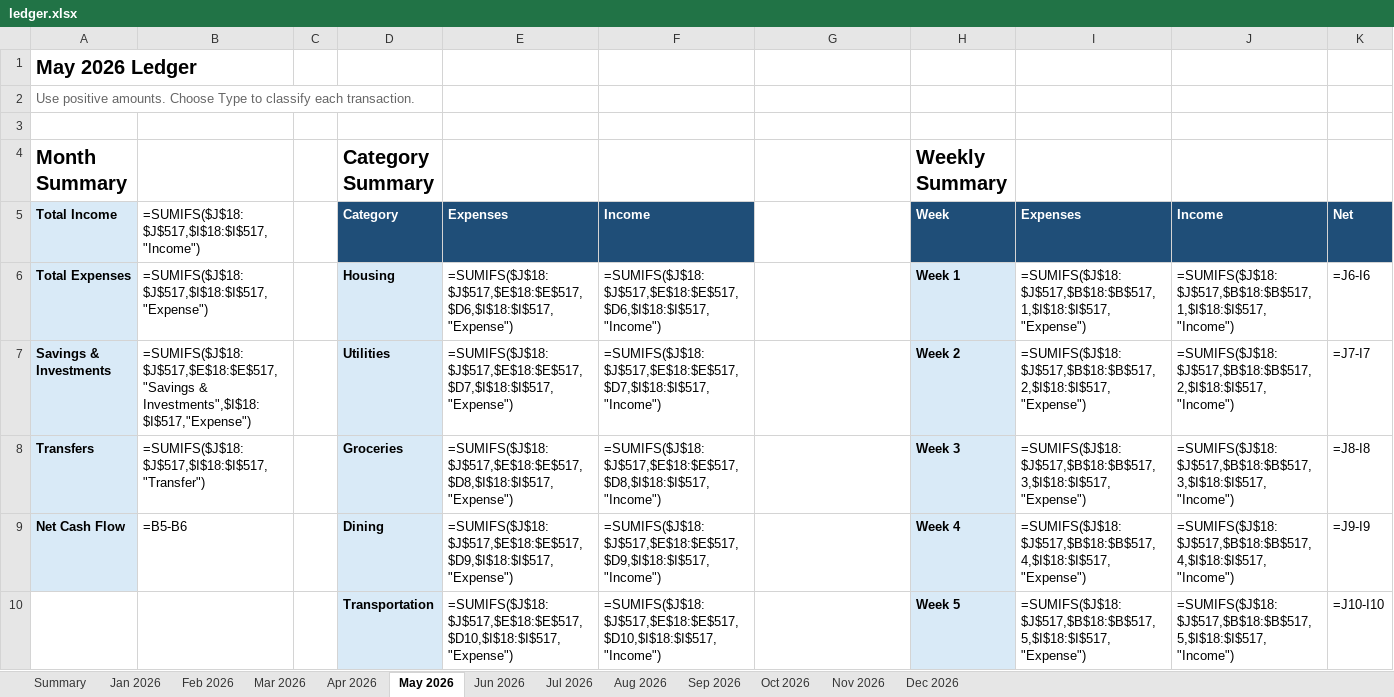
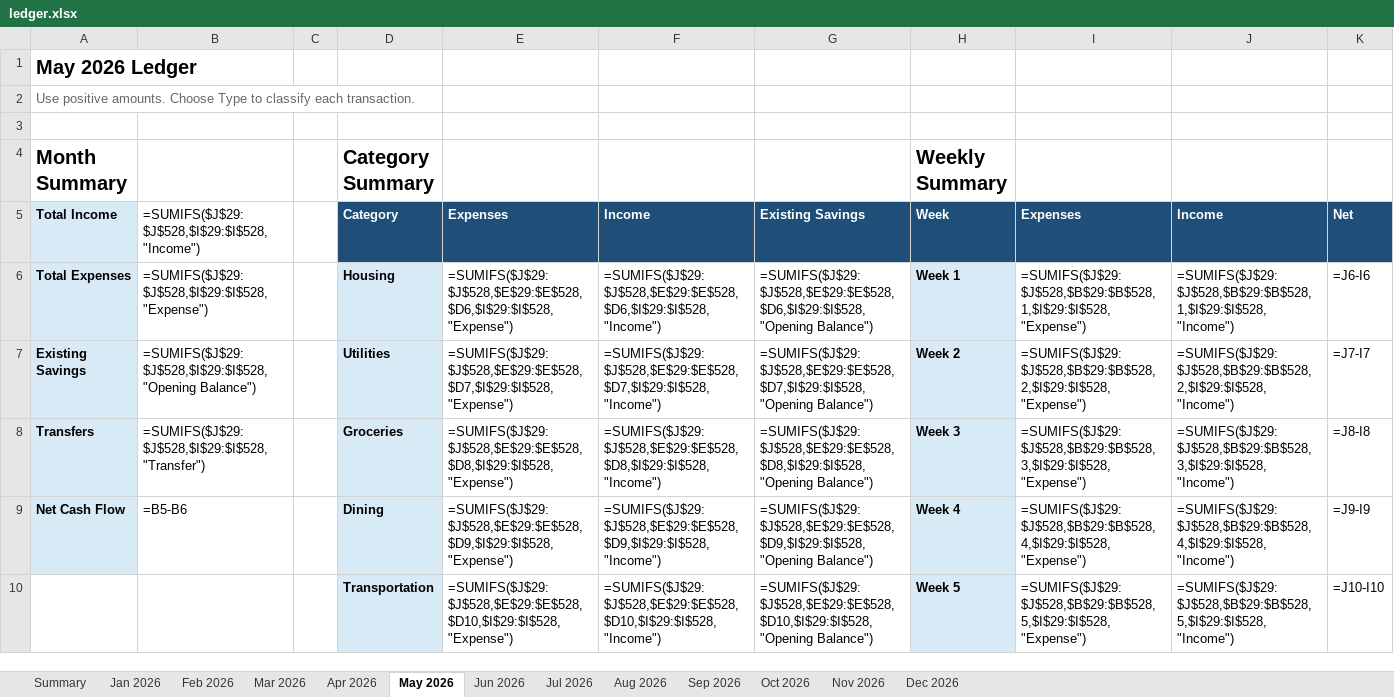
Before and after one commit to yw-ray/yw-ray.github.io, an Excel workbook: assets/ledger/ledger.xlsx, sheet May 2026, drawn as a sheet; only a part is shown; values as stored, in another font and other column widths than the file's, no borders; formulas without a stored value are shown as written; the diff covers the shown part only; the diff names each change by its address in the sheet, - before the commit and + after, or states it on an @@ line.

Commit message:
Separate ledger transaction table and existing savings

```diff
--- a/assets/ledger/ledger.xlsx (sheet May 2026)
+++ b/assets/ledger/ledger.xlsx (sheet May 2026)
-B5: =SUMIFS($J$18:$J$517,$I$18:$I$517,"Income")
+B5: =SUMIFS($J$29:$J$528,$I$29:$I$528,"Income")
-G5: (empty)
+G5: Existing Savings
-G5 fill: none
+G5 fill: #1F4E78
-B6: =SUMIFS($J$18:$J$517,$I$18:$I$517,"Expense")
+B6: =SUMIFS($J$29:$J$528,$I$29:$I$528,"Expense")
-E6: =SUMIFS($J$18:$J$517,$E$18:$E$517,$D6,$I$18:$I$517,"Expense")
+E6: =SUMIFS($J$29:$J$528,$E$29:$E$528,$D6,$I$29:$I$528,"Expense")
-F6: =SUMIFS($J$18:$J$517,$E$18:$E$517,$D6,$I$18:$I$517,"Income")
+F6: =SUMIFS($J$29:$J$528,$E$29:$E$528,$D6,$I$29:$I$528,"Income")
-G6: (empty)
+G6: =SUMIFS($J$29:$J$528,$E$29:$E$528,$D6,$I$29:$I$528,"Opening Balance")
-I6: =SUMIFS($J$18:$J$517,$B$18:$B$517,1,$I$18:$I$517,"Expense")
+I6: =SUMIFS($J$29:$J$528,$B$29:$B$528,1,$I$29:$I$528,"Expense")
-J6: =SUMIFS($J$18:$J$517,$B$18:$B$517,1,$I$18:$I$517,"Income")
+J6: =SUMIFS($J$29:$J$528,$B$29:$B$528,1,$I$29:$I$528,"Income")
-A7 (Month Summary): Savings & Investments
+A7 (Month Summary): Existing Savings
-B7: =SUMIFS($J$18:$J$517,$E$18:$E$517,"Savings & Investments",$I$18:$I$517,"Expense")
+B7: =SUMIFS($J$29:$J$528,$I$29:$I$528,"Opening Balance")
-E7: =SUMIFS($J$18:$J$517,$E$18:$E$517,$D7,$I$18:$I$517,"Expense")
+E7: =SUMIFS($J$29:$J$528,$E$29:$E$528,$D7,$I$29:$I$528,"Expense")
-F7: =SUMIFS($J$18:$J$517,$E$18:$E$517,$D7,$I$18:$I$517,"Income")
+F7: =SUMIFS($J$29:$J$528,$E$29:$E$528,$D7,$I$29:$I$528,"Income")
-G7: (empty)
+G7: =SUMIFS($J$29:$J$528,$E$29:$E$528,$D7,$I$29:$I$528,"Opening Balance")
-I7: =SUMIFS($J$18:$J$517,$B$18:$B$517,2,$I$18:$I$517,"Expense")
+I7: =SUMIFS($J$29:$J$528,$B$29:$B$528,2,$I$29:$I$528,"Expense")
-J7: =SUMIFS($J$18:$J$517,$B$18:$B$517,2,$I$18:$I$517,"Income")
+J7: =SUMIFS($J$29:$J$528,$B$29:$B$528,2,$I$29:$I$528,"Income")
-B8: =SUMIFS($J$18:$J$517,$I$18:$I$517,"Transfer")
+B8: =SUMIFS($J$29:$J$528,$I$29:$I$528,"Transfer")
-E8: =SUMIFS($J$18:$J$517,$E$18:$E$517,$D8,$I$18:$I$517,"Expense")
+E8: =SUMIFS($J$29:$J$528,$E$29:$E$528,$D8,$I$29:$I$528,"Expense")
-F8: =SUMIFS($J$18:$J$517,$E$18:$E$517,$D8,$I$18:$I$517,"Income")
+F8: =SUMIFS($J$29:$J$528,$E$29:$E$528,$D8,$I$29:$I$528,"Income")
-G8: (empty)
+G8: =SUMIFS($J$29:$J$528,$E$29:$E$528,$D8,$I$29:$I$528,"Opening Balance")
-I8: =SUMIFS($J$18:$J$517,$B$18:$B$517,3,$I$18:$I$517,"Expense")
+I8: =SUMIFS($J$29:$J$528,$B$29:$B$528,3,$I$29:$I$528,"Expense")
-J8: =SUMIFS($J$18:$J$517,$B$18:$B$517,3,$I$18:$I$517,"Income")
+J8: =SUMIFS($J$29:$J$528,$B$29:$B$528,3,$I$29:$I$528,"Income")
-E9: =SUMIFS($J$18:$J$517,$E$18:$E$517,$D9,$I$18:$I$517,"Expense")
+E9: =SUMIFS($J$29:$J$528,$E$29:$E$528,$D9,$I$29:$I$528,"Expense")
-F9: =SUMIFS($J$18:$J$517,$E$18:$E$517,$D9,$I$18:$I$517,"Income")
+F9: =SUMIFS($J$29:$J$528,$E$29:$E$528,$D9,$I$29:$I$528,"Income")
-G9: (empty)
+G9: =SUMIFS($J$29:$J$528,$E$29:$E$528,$D9,$I$29:$I$528,"Opening Balance")
-I9: =SUMIFS($J$18:$J$517,$B$18:$B$517,4,$I$18:$I$517,"Expense")
+I9: =SUMIFS($J$29:$J$528,$B$29:$B$528,4,$I$29:$I$528,"Expense")
-J9: =SUMIFS($J$18:$J$517,$B$18:$B$517,4,$I$18:$I$517,"Income")
+J9: =SUMIFS($J$29:$J$528,$B$29:$B$528,4,$I$29:$I$528,"Income")
-E10: =SUMIFS($J$18:$J$517,$E$18:$E$517,$D10,$I$18:$I$517,"Expense")
+E10: =SUMIFS($J$29:$J$528,$E$29:$E$528,$D10,$I$29:$I$528,"Expense")
-F10: =SUMIFS($J$18:$J$517,$E$18:$E$517,$D10,$I$18:$I$517,"Income")
+F10: =SUMIFS($J$29:$J$528,$E$29:$E$528,$D10,$I$29:$I$528,"Income")
-G10: (empty)
+G10: =SUMIFS($J$29:$J$528,$E$29:$E$528,$D10,$I$29:$I$528,"Opening Balance")
-I10: =SUMIFS($J$18:$J$517,$B$18:$B$517,5,$I$18:$I$517,"Expense")
+I10: =SUMIFS($J$29:$J$528,$B$29:$B$528,5,$I$29:$I$528,"Expense")
-J10: =SUMIFS($J$18:$J$517,$B$18:$B$517,5,$I$18:$I$517,"Income")
+J10: =SUMIFS($J$29:$J$528,$B$29:$B$528,5,$I$29:$I$528,"Income")
```
Also changed, not shown: 22 added rows, 11 removed rows and 18 edited cells elsewhere in this sheet, sheet Jun 2026, sheet Jul 2026, sheet Mar 2026, sheet Apr 2026, sheet Jan 2026, sheet Oct 2026, 6 more sheets, formulas that keep their value.
